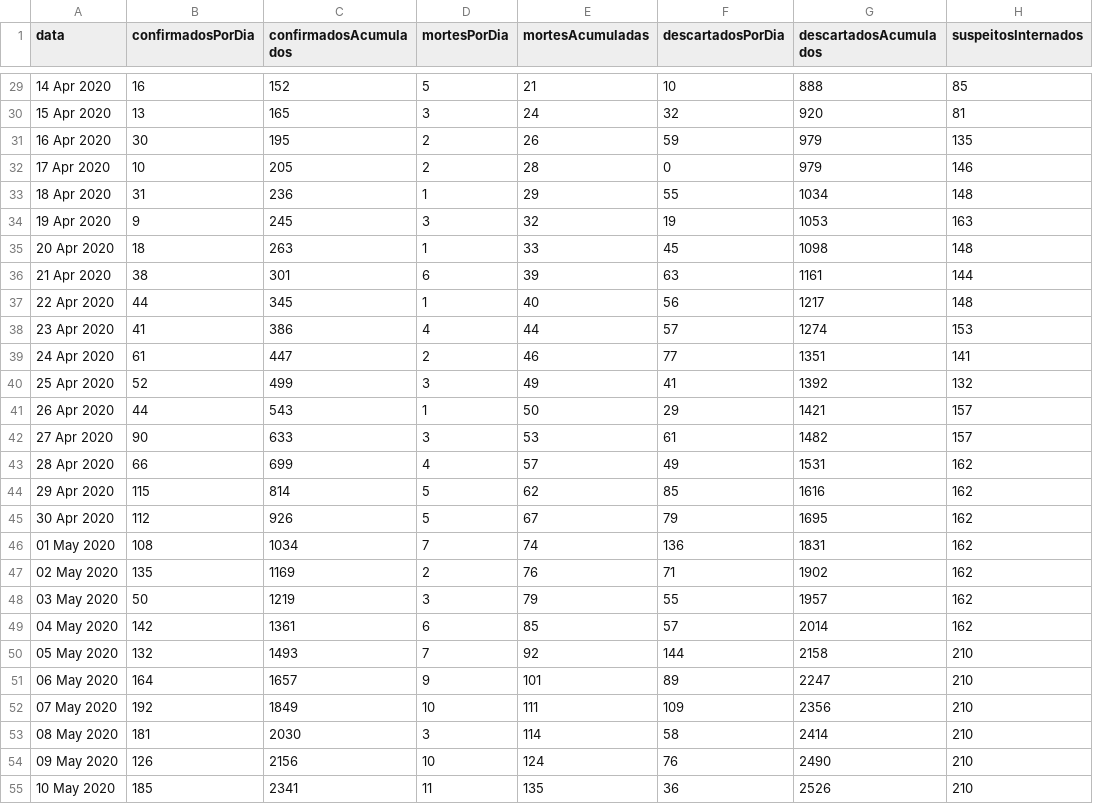
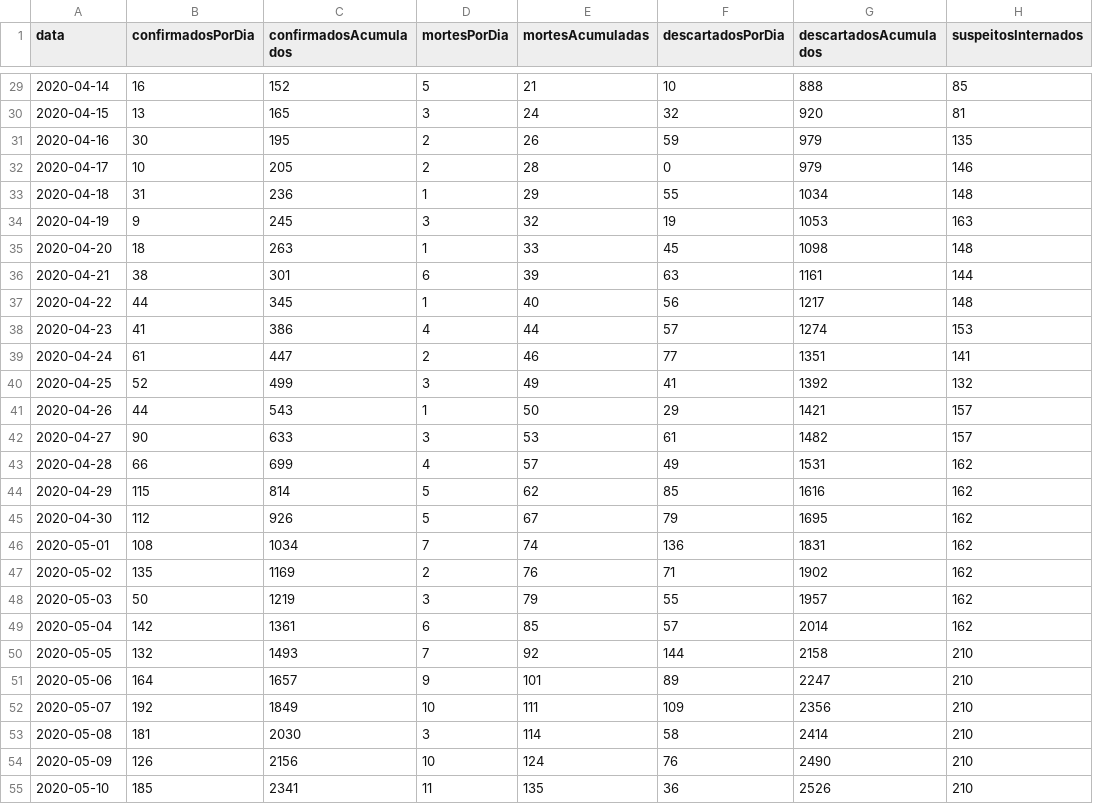
Before and after one commit to covid19pb/covid19pb.github.io, a CSV file: data/dados_pb_covid19_casosPorData.csv, drawn as a sheet; only a part is shown, gaps mark what is left out; the diff covers the shown part only; the diff names each change by its address in the sheet, - before the commit and + after, or states it on an @@ line.

```diff
--- a/data/dados_pb_covid19_casosPorData.csv
+++ b/data/dados_pb_covid19_casosPorData.csv
-A29 (data): 14 Apr 2020
+A29 (data): 2020-04-14
-A30 (data): 15 Apr 2020
+A30 (data): 2020-04-15
-A31 (data): 16 Apr 2020
+A31 (data): 2020-04-16
-A32 (data): 17 Apr 2020
+A32 (data): 2020-04-17
-A33 (data): 18 Apr 2020
+A33 (data): 2020-04-18
-A34 (data): 19 Apr 2020
+A34 (data): 2020-04-19
-A35 (data): 20 Apr 2020
+A35 (data): 2020-04-20
-A36 (data): 21 Apr 2020
+A36 (data): 2020-04-21
-A37 (data): 22 Apr 2020
+A37 (data): 2020-04-22
-A38 (data): 23 Apr 2020
+A38 (data): 2020-04-23
-A39 (data): 24 Apr 2020
+A39 (data): 2020-04-24
-A40 (data): 25 Apr 2020
+A40 (data): 2020-04-25
-A41 (data): 26 Apr 2020
+A41 (data): 2020-04-26
-A42 (data): 27 Apr 2020
+A42 (data): 2020-04-27
-A43 (data): 28 Apr 2020
+A43 (data): 2020-04-28
-A44 (data): 29 Apr 2020
+A44 (data): 2020-04-29
-A45 (data): 30 Apr 2020
+A45 (data): 2020-04-30
-A46 (data): 01 May 2020
+A46 (data): 2020-05-01
-A47 (data): 02 May 2020
+A47 (data): 2020-05-02
-A48 (data): 03 May 2020
+A48 (data): 2020-05-03
-A49 (data): 04 May 2020
+A49 (data): 2020-05-04
-A50 (data): 05 May 2020
+A50 (data): 2020-05-05
-A51 (data): 06 May 2020
+A51 (data): 2020-05-06
-A52 (data): 07 May 2020
+A52 (data): 2020-05-07
-A53 (data): 08 May 2020
+A53 (data): 2020-05-08
-A54 (data): 09 May 2020
+A54 (data): 2020-05-09
-A55 (data): 10 May 2020
+A55 (data): 2020-05-10
```
Also changed, not shown: 56 edited cells elsewhere in this file, data/dados_pb_covid19_boletim_FaixaEtaria.csv, data/dados_pb_covid19_leitos.csv, 1 other file.
